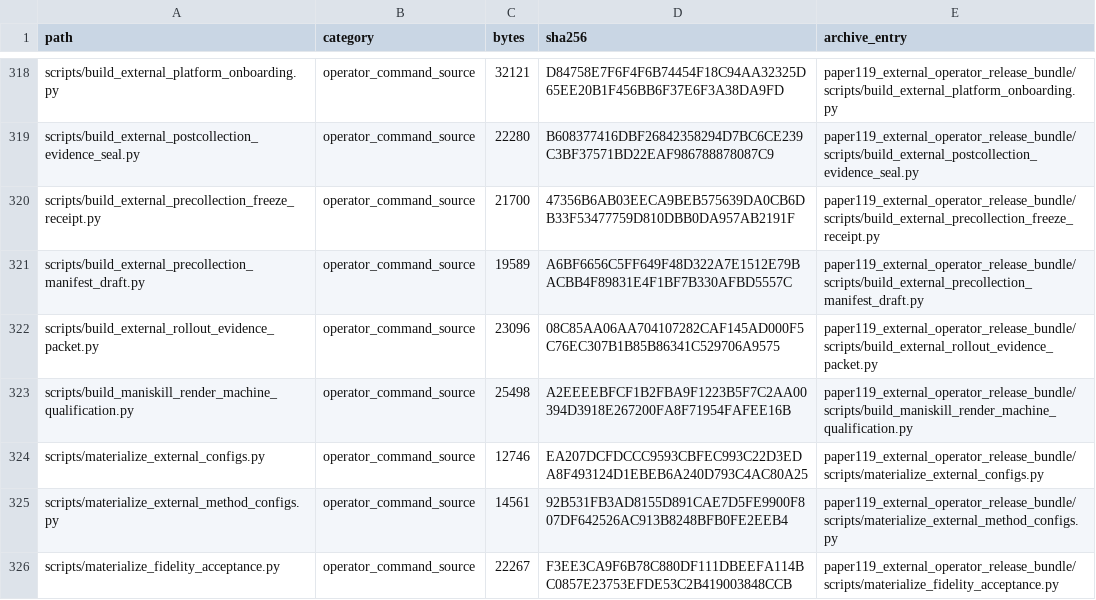
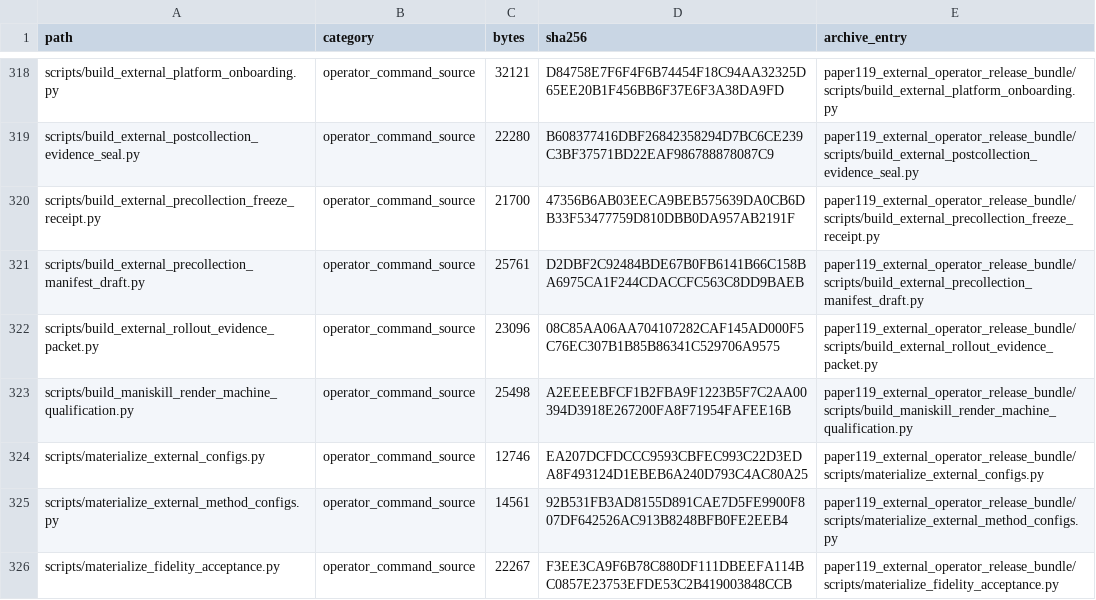
Before and after one commit to Jason-Wang313/119_energy_landscape_skill_composition, a CSV file: external_validation/operator_release_bundle_manifest.csv, drawn as a sheet; only a part is shown, gaps mark what is left out; the diff covers the shown part only.

```diff
--- a/external_validation/operator_release_bundle_manifest.csv
+++ b/external_validation/operator_release_bundle_manifest.csv
@@ -320,3 +320,3 @@ scripts/build_external_postcollection_evidence_seal.py,operator_command_source,2
 scripts/build_external_precollection_freeze_receipt.py,operator_command_source,21700,47356B6AB03EECA9BEB575639DA0CB6DB33F53477759D810DBB0DA957AB2191F,paper119_external_operator_release_bundle/scripts/build_external_precollection_freeze_receipt.py
-scripts/build_external_precollection_manifest_draft.py,operator_command_source,19589,A6BF6656C5FF649F48D322A7E1512E79BACBB4F89831E4F1BF7B330AFBD5557C,paper119_external_operator_release_bundle/scripts/build_external_precollection_manifest_draft.py
+scripts/build_external_precollection_manifest_draft.py,operator_command_source,25761,D2DBF2C92484BDE67B0FB6141B66C158BA6975CA1F244CDACCFC563C8DD9BAEB,paper119_external_operator_release_bundle/scripts/build_external_precollection_manifest_draft.py
 scripts/build_external_rollout_evidence_packet.py,operator_command_source,23096,08C85AA06AA704107282CAF145AD000F5C76EC307B1B85B86341C529706A9575,paper119_external_operator_release_bundle/scripts/build_external_rollout_evidence_packet.py
```
Also changed, not shown: 17 edited cells elsewhere in this file, 21 other files.
